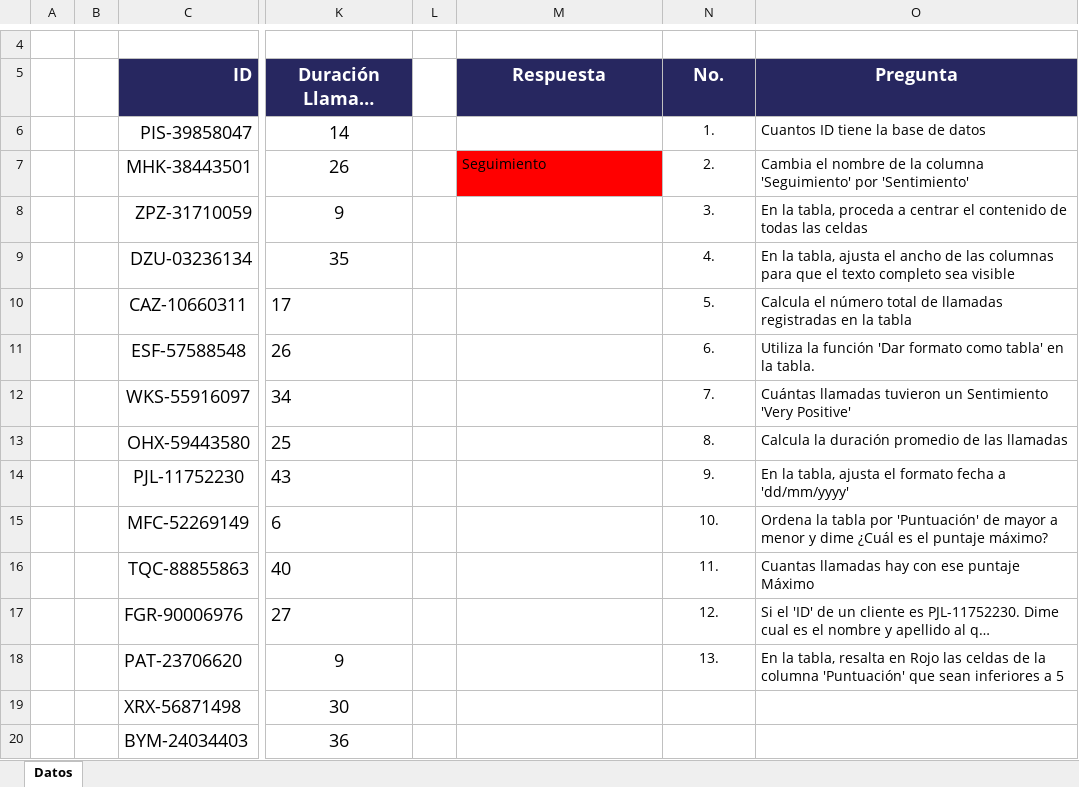
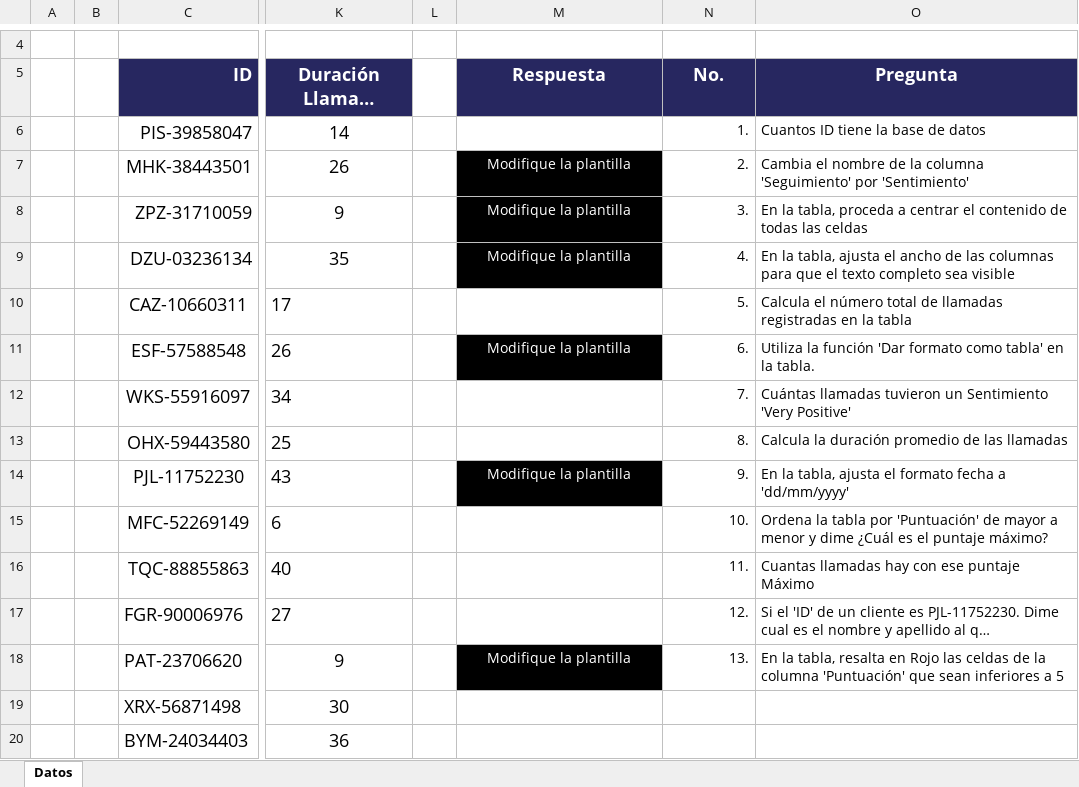
Before and after one commit to JacfDev728/Evaluacion_excel, an Excel workbook: data/base_datos_original.xlsx, sheet Datos, drawn as a sheet; only a part is shown, gaps mark what is left out; long unchanged cells end in …; values as stored, in another font and other column widths than the file's, no borders; charts and pictures and conditional formats not drawn; the diff names each change by its address in the sheet, - before the commit and + after, or states it on an @@ line.

Commit message:
Prueba_excel preguntas 1-13

```diff
--- a/data/base_datos_original.xlsx (sheet Datos)
+++ b/data/base_datos_original.xlsx (sheet Datos)
-N6:N18 alignment: center
+N6:N18 alignment: right
-M7 (Respuesta): Seguimiento
+M7 (Respuesta): Modifique la plantilla
@@ M7 fill: #FF0000 → #000000, text colour: black → #FFFFFF, alignment: left → center @@
-M8:M9 (Respuesta): (empty)
+M8:M9 (Respuesta): Modifique la plantilla
-M8:M9 fill: none
+M8:M9 fill: #000000
-M11 (Respuesta): (empty)
+M11 (Respuesta): Modifique la plantilla
-M11 fill: none
+M11 fill: #000000
-M14 (Respuesta): (empty)
+M14 (Respuesta): Modifique la plantilla
-M14 fill: none
+M14 fill: #000000
-M18 (Respuesta): (empty)
+M18 (Respuesta): Modifique la plantilla
-M18 fill: none
+M18 fill: #000000
```
Also changed, not shown: charts or pictures, data/respuestas_esperadas.xlsx, evaluation_results.xlsx, 4 other files.
